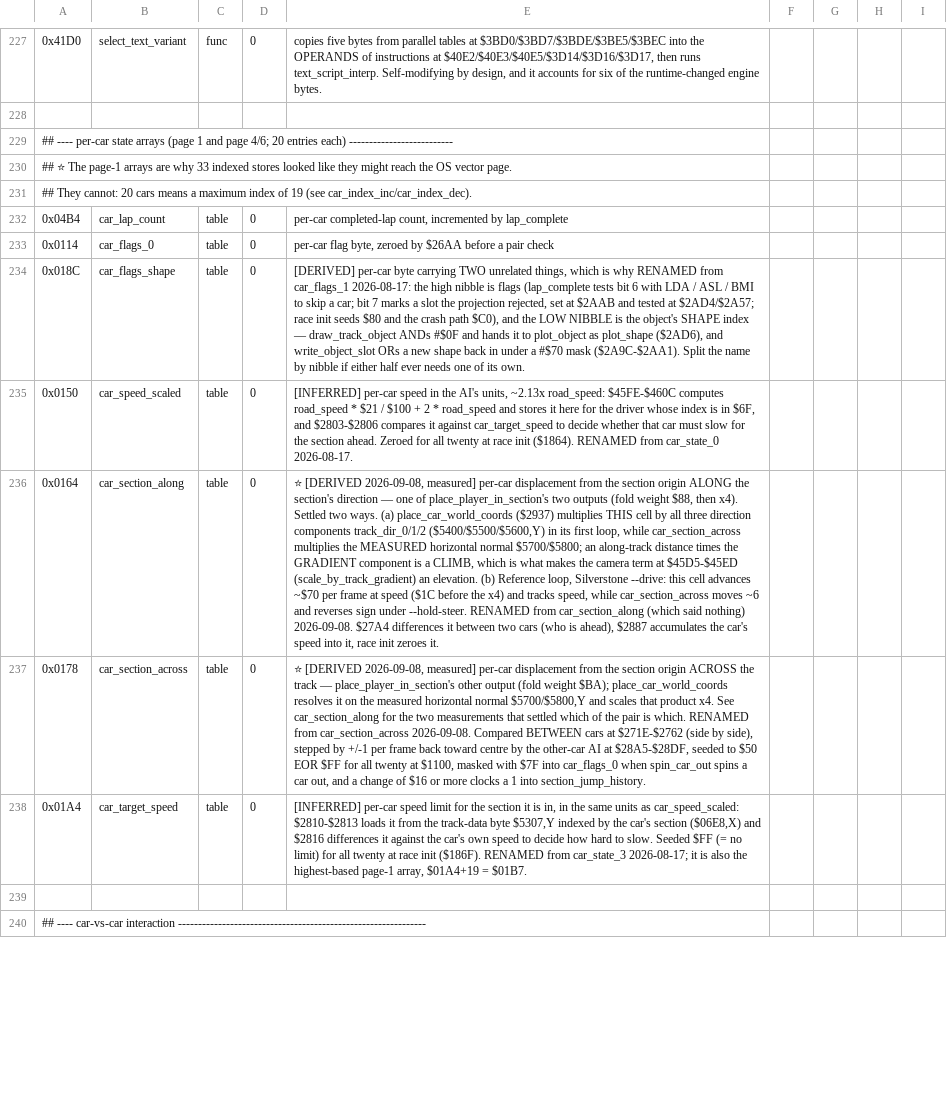
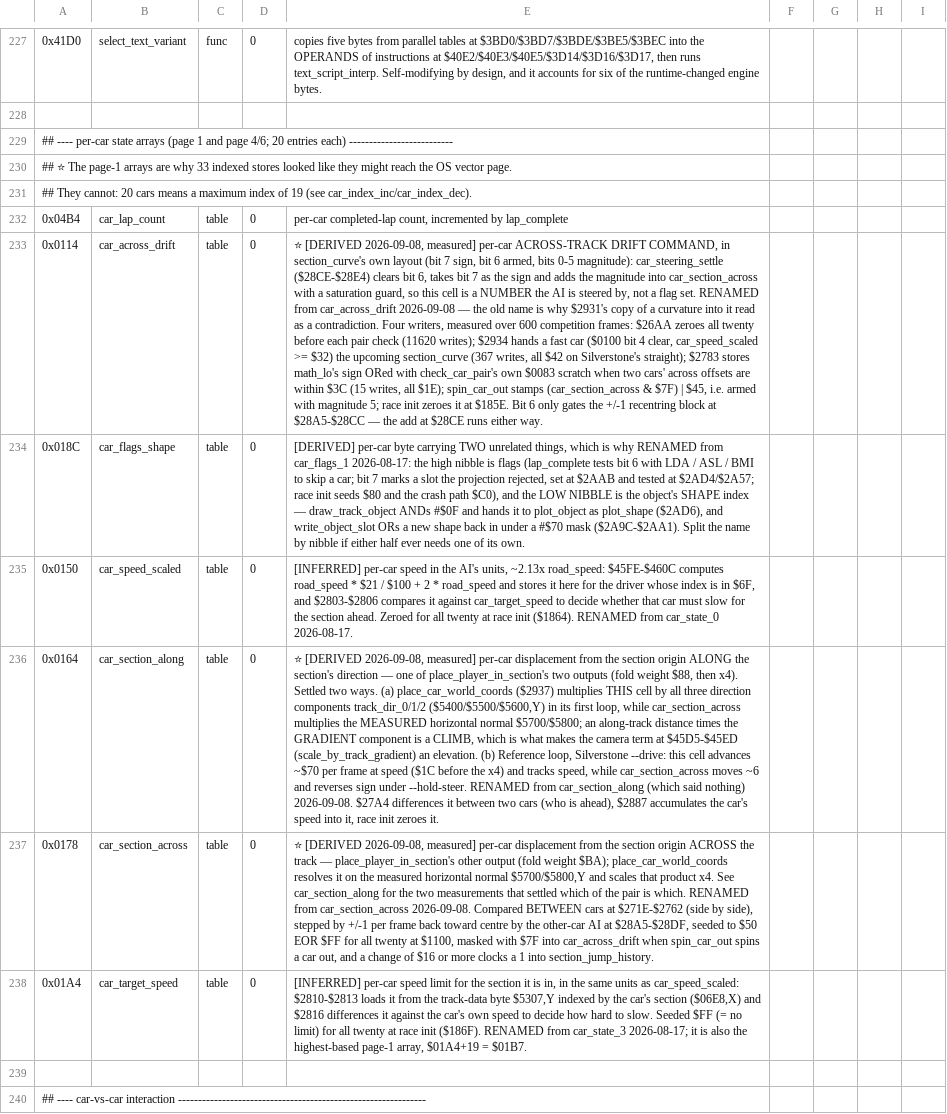
Before and after one commit to Vesuri/revs, a CSV file: disasm/symbols.csv, drawn as a sheet; only a part is shown, gaps mark what is left out; the diff covers the shown part only; the diff names each change by its address in the sheet, - before the commit and + after, or states it on an @@ line.

Commit message:
🔬 section_curve's two readers agree after all — car_flags_0 was the misnomer
The queue entry had apply_steering_assist reading $0701 as a curvature and
$2931 copying the same byte into a "flag" cell, and called them contradictory.
Measured on a real BBC (refloop --drive, --watch=0701-0777 and --watch=0114-0127,
Silverstone + all four expansion circuits): both readers see one layout —
bit 7 the corner's DIRECTION, bit 6 a marker-active flag, bits 0-5 the
MAGNITUDE.  The written values pair as X and X|$80 across circuits (Brands
Hatch $C6/$43/$10/$90/$00, Oulton $40/$0B/$C3/$43/$8B), which is the sign bit;
Silverstone's start straight holds $42 for 587 consecutive writes, which is why
one circuit alone could not show this.

What the copy is FOR: car_steering_settle ($28CE-$28E4) clears bit 6, takes bit
7 as a sign and ADDS the magnitude into car_section_across.  So a fast car is
handed the coming corner and runs wide in it — the byte is consumed as a
number, not as flags.  $0114 renamed car_flags_0 -> car_across_drift, with its
four writers' measured values in the row.

```diff
--- a/disasm/symbols.csv
+++ b/disasm/symbols.csv
-B233: car_flags_0
+B233: car_across_drift
-E233: per-car flag byte, zeroed by $26AA before a pair check
+E233: ⭐ [DERIVED 2026-09-08, measured] per-car ACROSS-TRACK DRIFT COMMAND, in section_curve's own layout (bit 7 sign, bit 6 armed, bits 0-5 magnitude): car_steering_settle ($28CE-$28E4) clears bit 6, takes bit 7 as the sign and adds the magnitude into car_section_across with a saturation guard, so this cell is a NUMBER the AI is steered by, not a flag set. RENAMED from car_across_drift 2026-09-08 — the old name is why $2931's copy of a curvature into it read as a contradiction. Four writers, measured over 600 competition frames: $26AA zeroes all twenty before each pair check (11620 writes); $2934 hands a fast car ($0100 bit 4 clear, car_speed_scaled >= $32) the upcoming section_curve (367 writes, all $42 on Silverstone's straight); $2783 stores math_lo's sign ORed with check_car_pair's own $0083 scratch when two cars' across offsets are within $3C (15 writes, all $1E); spin_car_out stamps (car_section_across & $7F) | $45, i.e. armed with magnitude 5; race init zeroes it at $185E. Bit 6 only gates the +/-1 recentring block at $28A5-$28CC — the add at $28CE runs either way.
-E237: …$7F into car_flags_0 when spin_car_out…
+E237: …$7F into car_across_drift when spin_car_out…
```
Also changed, not shown: 5 edited cells elsewhere in this file, 5 other files.
